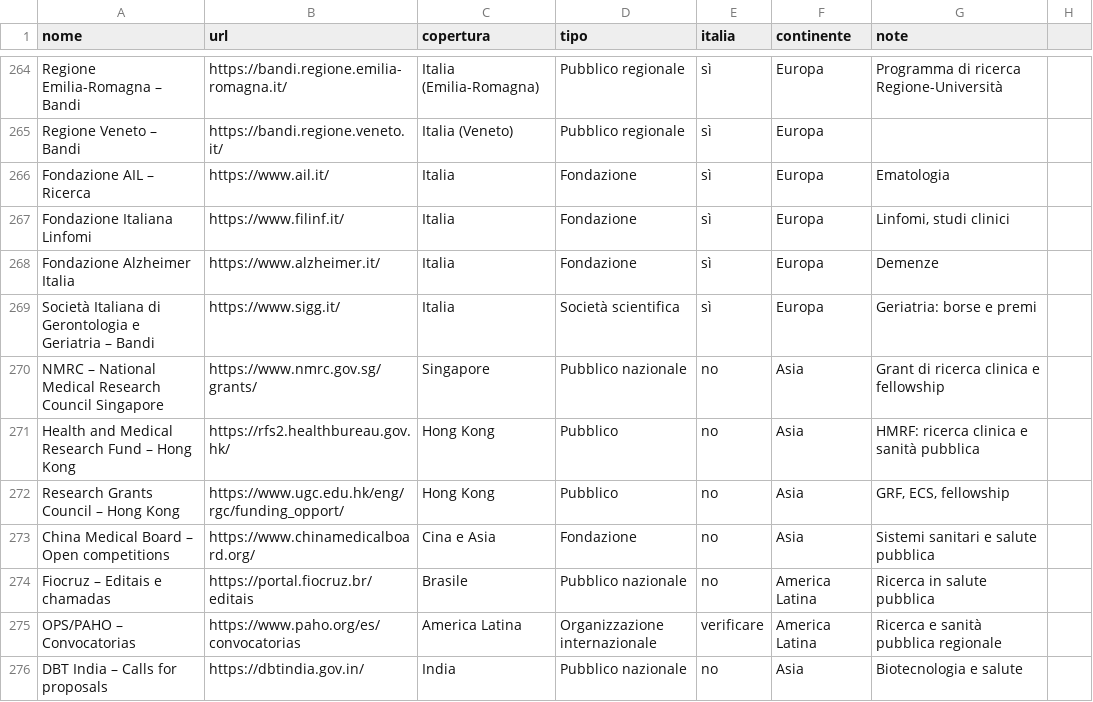
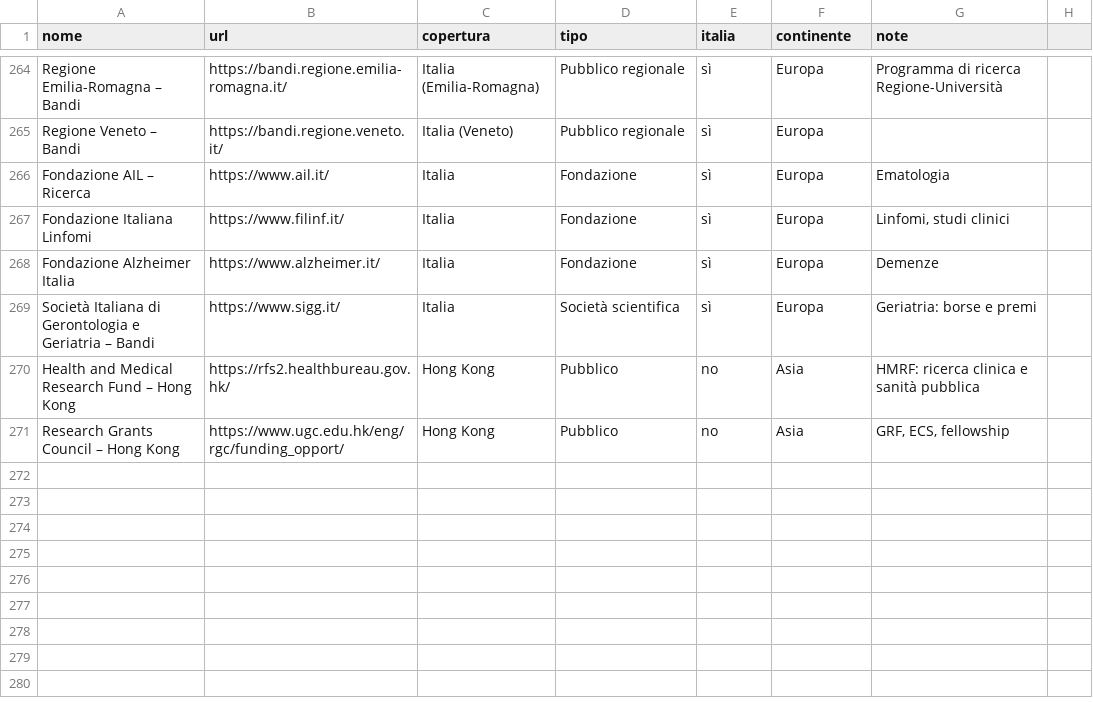
Before and after one commit to Stefanodoro91/GrantFinder, a CSV file: fonti_web.csv, drawn as a sheet; only a part is shown, gaps mark what is left out.

```diff
--- a/fonti_web.csv
+++ b/fonti_web.csv
@@ -269,8 +269,3 @@ Fondazione Alzheimer Italia;https://www.alzheimer.it/;Italia;Fondazione;sì;Euro
 Società Italiana di Gerontologia e Geriatria – Bandi;https://www.sigg.it/;Italia;Società scientifica;sì;Europa;Geriatria: borse e premi
-NMRC – National Medical Research Council Singapore;https://www.nmrc.gov.sg/grants/;Singapore;Pubblico nazionale;no;Asia;Grant di ricerca clinica e fellowship
 Health and Medical Research Fund – Hong Kong;https://rfs2.healthbureau.gov.hk/;Hong Kong;Pubblico;no;Asia;HMRF: ricerca clinica e sanità pubblica
 Research Grants Council – Hong Kong;https://www.ugc.edu.hk/eng/rgc/funding_opport/;Hong Kong;Pubblico;no;Asia;GRF, ECS, fellowship
-China Medical Board – Open competitions;https://www.chinamedicalboard.org/;Cina e Asia;Fondazione;no;Asia;Sistemi sanitari e salute pubblica
-Fiocruz – Editais e chamadas;https://portal.fiocruz.br/editais;Brasile;Pubblico nazionale;no;America Latina;Ricerca in salute pubblica
-OPS/PAHO – Convocatorias;https://www.paho.org/es/convocatorias;America Latina;Organizzazione internazionale;verificare;America Latina;Ricerca e sanità pubblica regionale
-DBT India – Calls for proposals;https://dbtindia.gov.in/;India;Pubblico nazionale;no;Asia;Biotecnologia e salute
```
